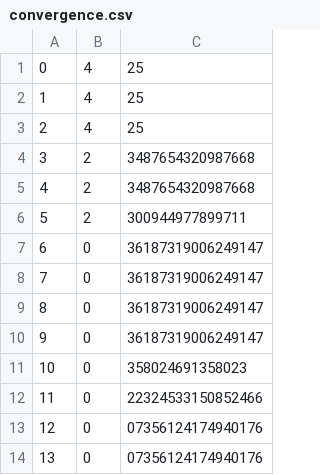
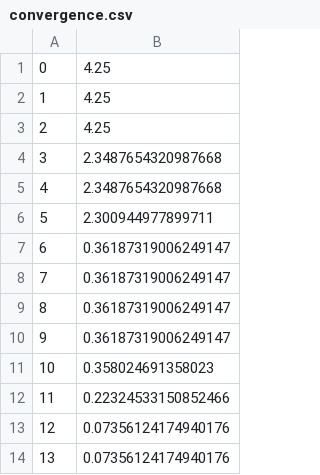
Before and after one commit to GreenTeaDude/Nedler, a CSV file: Nedler/convergence.csv, drawn as a sheet; only a part is shown; removed rows and columns are numbered as before the commit, all else as after; the diff names each change by its address in the sheet, - before the commit and + after, or states it on an @@ line.

```diff
--- a/Nedler/convergence.csv
+++ b/Nedler/convergence.csv
-column B, rows 1-14: 4 | 4 | 4 | 2 | 2 | 2 | 0 | 0 | 0 | 0 | 0 | 0 | 0 | 0
-column C, rows 1-14: 25 | 25 | 25 | 3487654320987668 | 3487654320987668 | 300944977899711 | 36187319006249147 | 36187319006249147 | 36187319006249147 | 36187319006249147 | 358024691358023 | 22324533150852466 | 07356124174940176 | 07356124174940176
+column B, rows 1-14: 4.25 | 4.25 | 4.25 | 2.3487654320987668 | 2.3487654320987668 | 2.300944977899711 | 0.36187319006249147 | 0.36187319006249147 | 0.36187319006249147 | 0.36187319006249147 | 0.358024691358023 | 0.22324533150852466 | 0.07356124174940176 | 0.07356124174940176
```
Also changed, not shown: 3 other files.
